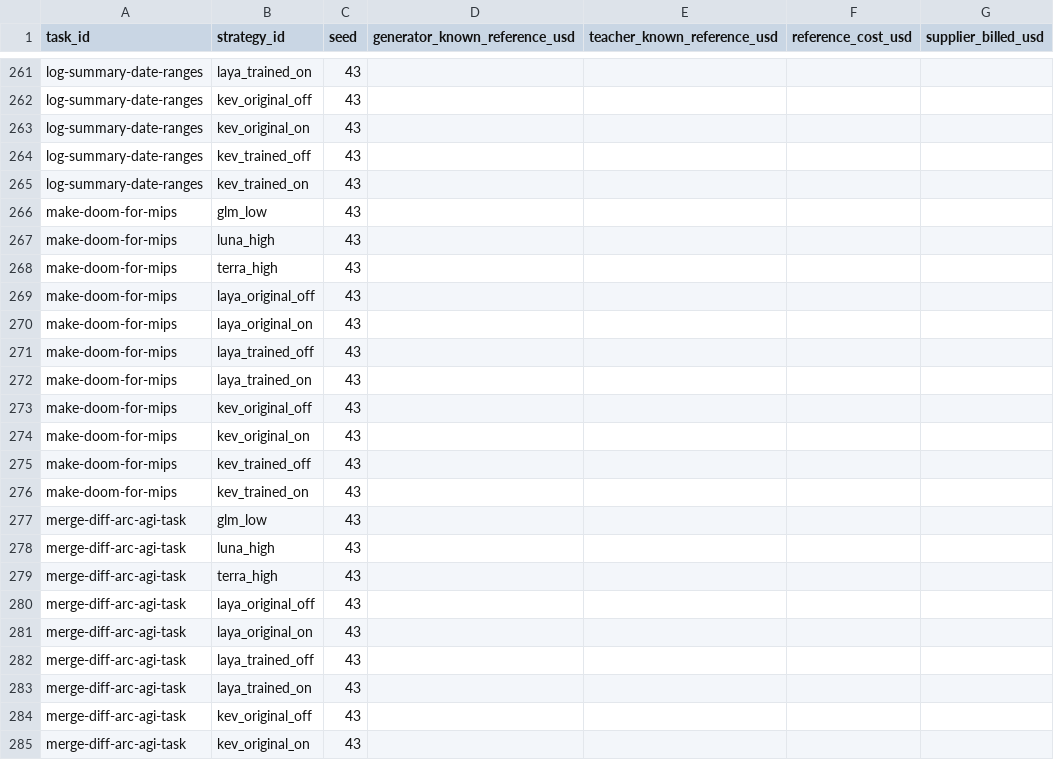
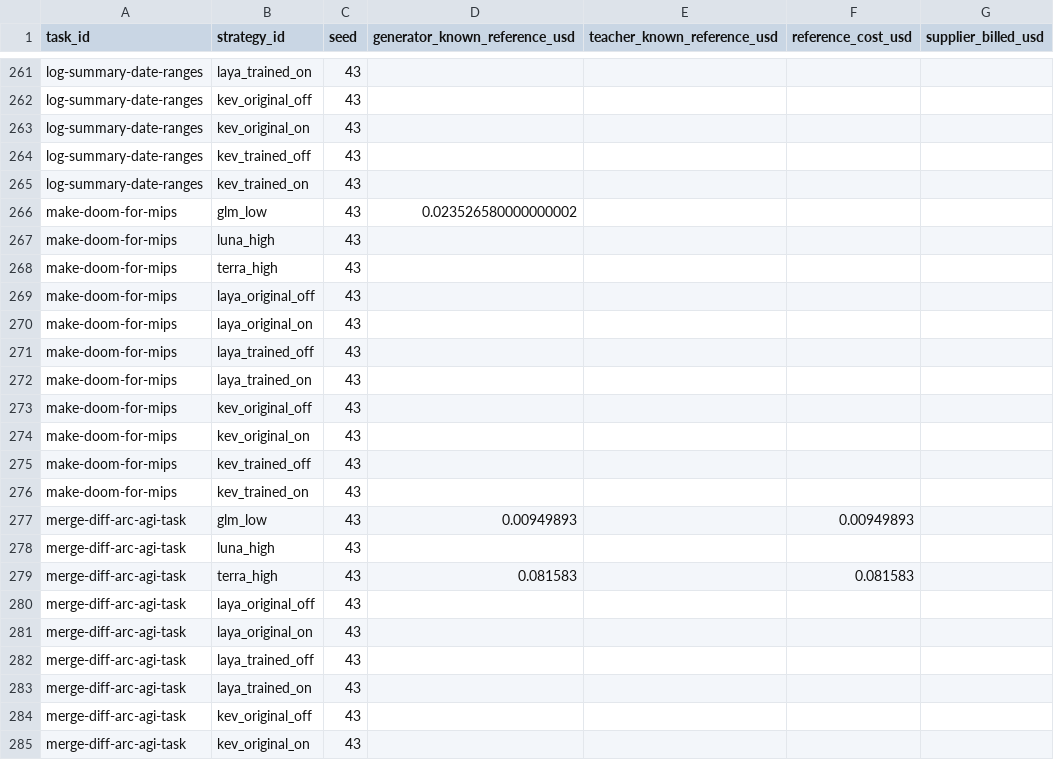
Before and after one commit to sxyq/modelrouter, a CSV file: our-project/results/benchmark/rq1/terminal-bench-2.0/20261112-v9-joint-paired/metrics/cost_breakdown.csv, drawn as a sheet; only a part is shown, gaps mark what is left out; the diff names each change by its address in the sheet, - before the commit and + after, or states it on an @@ line.

Commit message:
results: publish 970 model-only and 77 joint outcomes with SQL verifier diagnosis

```diff
--- a/our-project/results/benchmark/rq1/terminal-bench-2.0/20261112-v9-joint-paired/metrics/cost_breakdown.csv
+++ b/our-project/results/benchmark/rq1/terminal-bench-2.0/20261112-v9-joint-paired/metrics/cost_breakdown.csv
-D266 (generator_known_reference_usd): (empty)
+D266 (generator_known_reference_usd): 0.023526580000000002
-D277 (generator_known_reference_usd): (empty)
+D277 (generator_known_reference_usd): 0.00949893
-F277 (reference_cost_usd): (empty)
+F277 (reference_cost_usd): 0.00949893
-D279 (generator_known_reference_usd): (empty)
+D279 (generator_known_reference_usd): 0.081583
-F279 (reference_cost_usd): (empty)
+F279 (reference_cost_usd): 0.081583
```
Also changed, not shown: our-project/results/benchmark/rq1/terminal-bench-2.0/20261112-v9-joint-paired/metrics/per_strategy.csv, our-project/results/benchmark/rq1/terminal-bench-2.0/20261112-v9-joint-paired/metrics/per_task.csv, 36 other files.
